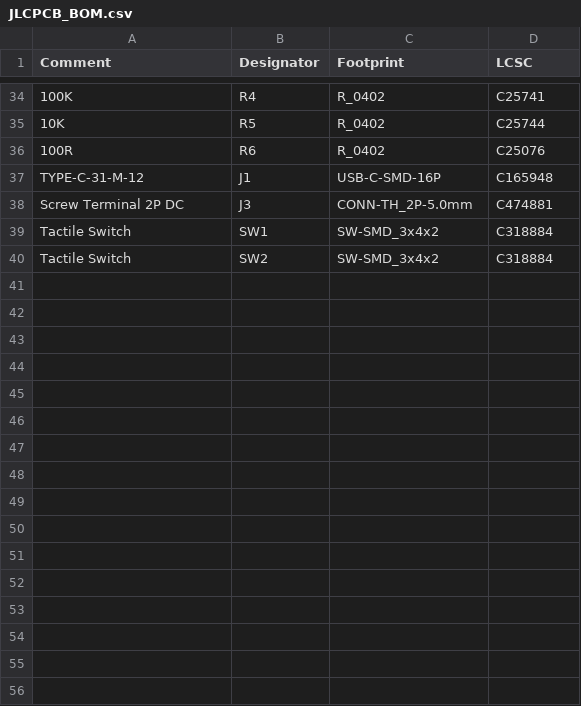
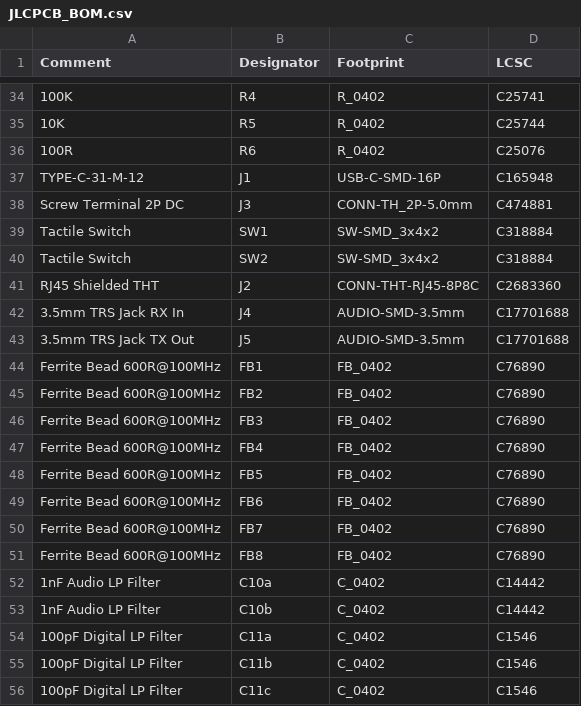
Before and after one commit to dirkforpresident/radiocore, a CSV file: hardware/bom/JLCPCB_BOM.csv, drawn as a sheet; only a part is shown, gaps mark what is left out; the diff names each change by its address in the sheet, - before the commit and + after, or states it on an @@ line.

```diff
--- a/hardware/bom/JLCPCB_BOM.csv
+++ b/hardware/bom/JLCPCB_BOM.csv
+row 41: RJ45 Shielded THT | J2 | CONN-THT-RJ45-8P8C | C2683360
+row 42: 3.5mm TRS Jack RX In | J4 | AUDIO-SMD-3.5mm | C17701688
+row 43: 3.5mm TRS Jack TX Out | J5 | AUDIO-SMD-3.5mm | C17701688
+row 44: Ferrite Bead 600R@100MHz | FB1 | FB_0402 | C76890
+row 45: Ferrite Bead 600R@100MHz | FB2 | FB_0402 | C76890
+row 46: Ferrite Bead 600R@100MHz | FB3 | FB_0402 | C76890
+row 47: Ferrite Bead 600R@100MHz | FB4 | FB_0402 | C76890
+row 48: Ferrite Bead 600R@100MHz | FB5 | FB_0402 | C76890
+row 49: Ferrite Bead 600R@100MHz | FB6 | FB_0402 | C76890
+row 50: Ferrite Bead 600R@100MHz | FB7 | FB_0402 | C76890
+row 51: Ferrite Bead 600R@100MHz | FB8 | FB_0402 | C76890
+row 52: 1nF Audio LP Filter | C10a | C_0402 | C14442
+row 53: 1nF Audio LP Filter | C10b | C_0402 | C14442
+row 54: 100pF Digital LP Filter | C11a | C_0402 | C1546
+row 55: 100pF Digital LP Filter | C11b | C_0402 | C1546
+row 56: 100pF Digital LP Filter | C11c | C_0402 | C1546
```
Also changed, not shown: 3 other files.
